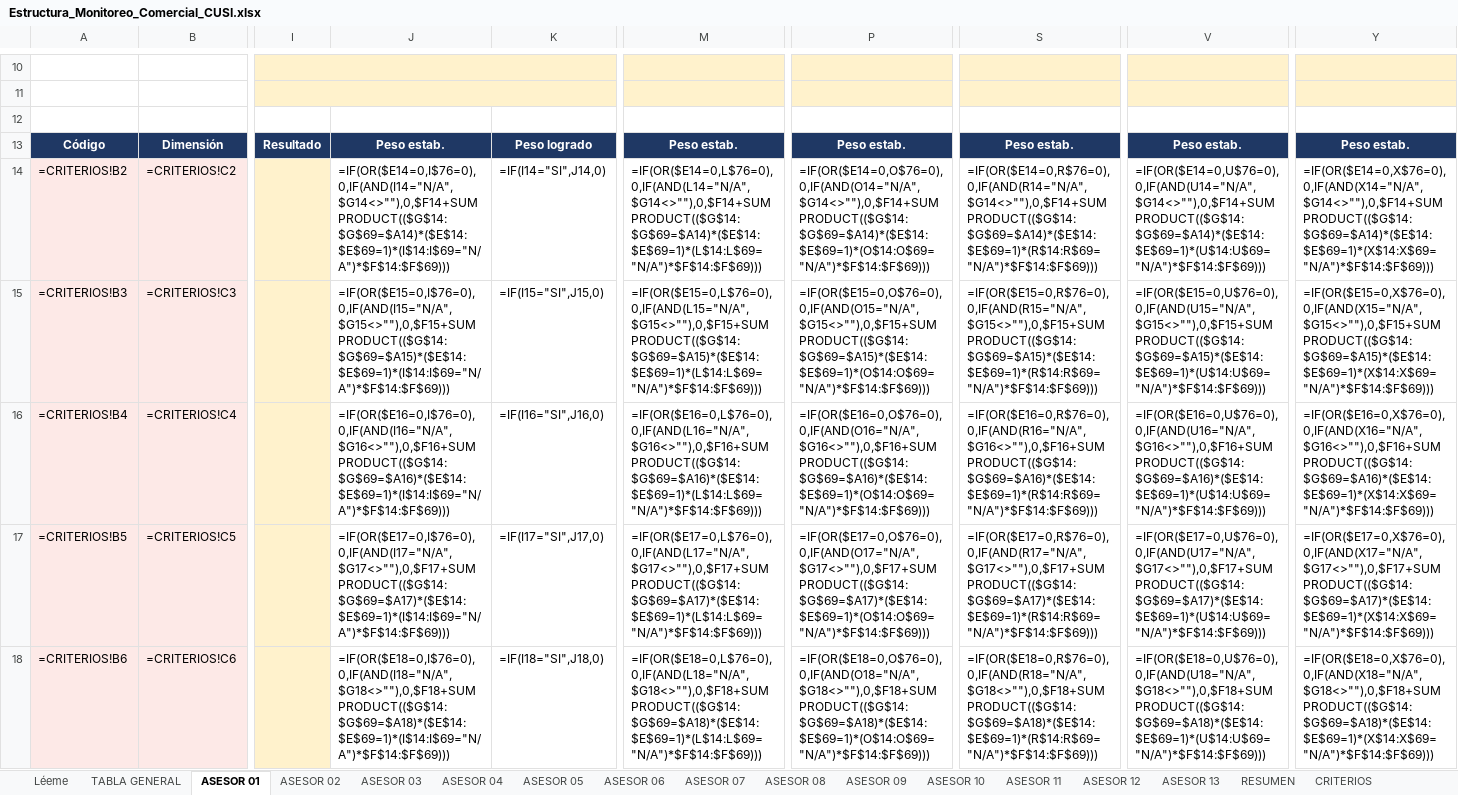
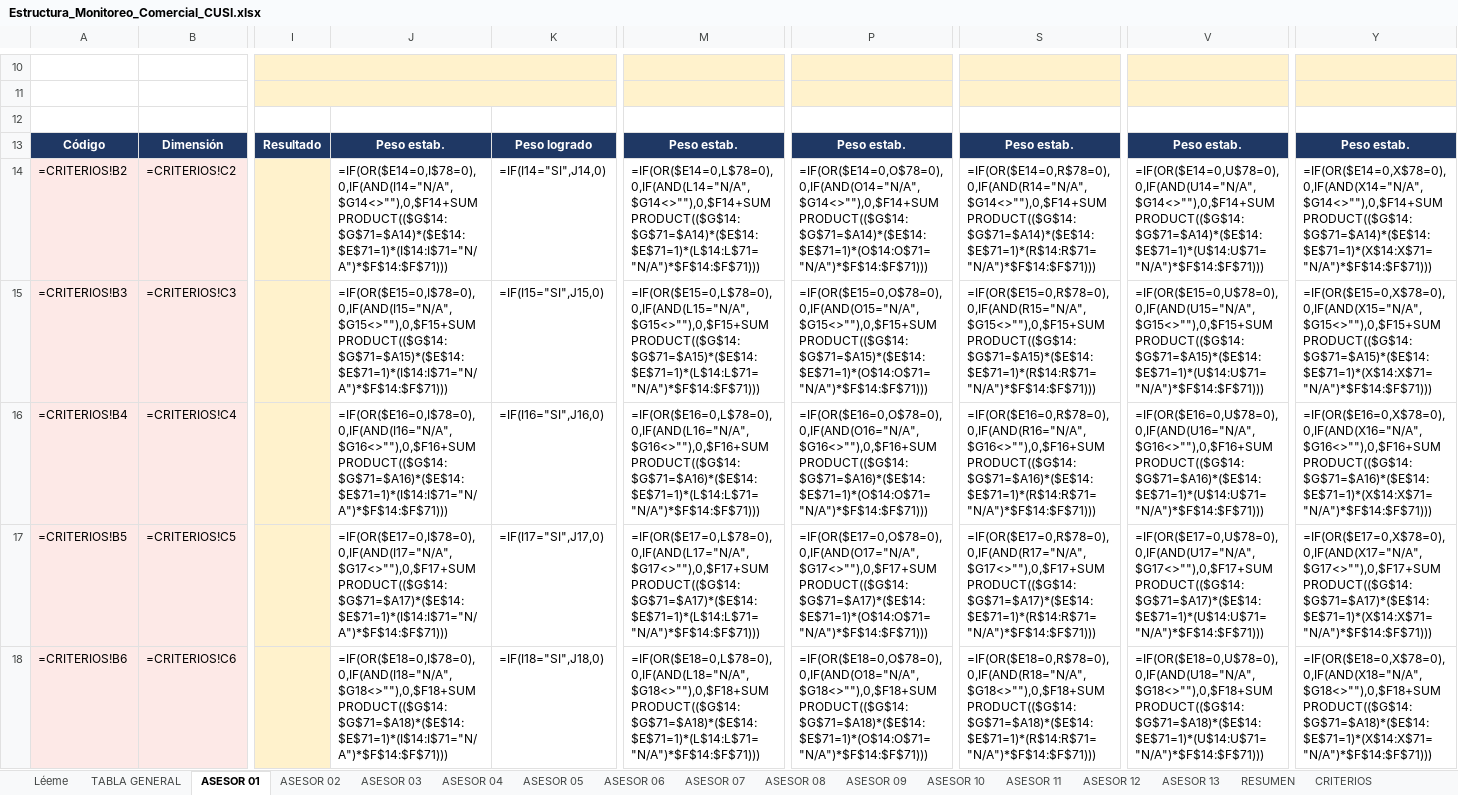
Before and after one commit to oscardianny-hub/MONITOREOS, an Excel workbook: comercial/Estructura_Monitoreo_Comercial_CUSI.xlsx, sheet ASESOR 01, drawn as a sheet; only a part is shown, gaps mark what is left out; values as stored, in another font and other column widths than the file's, no borders; formulas without a stored value are shown as written; the diff covers the shown part only; the diff names each change by its address in the sheet, - before the commit and + after, or states it on an @@ line.

```diff
--- a/comercial/Estructura_Monitoreo_Comercial_CUSI.xlsx (sheet ASESOR 01)
+++ b/comercial/Estructura_Monitoreo_Comercial_CUSI.xlsx (sheet ASESOR 01)
-J14: =IF(OR($E14=0,I$76=0),0,IF(AND(I14="N/A",$G14<>""),0,$F14+SUMPRODUCT(($G$14:$G$69=$A14)*($E$14:$E$69=1)*(I$14:I$69="N/A")*$F$14:$F$69)))
+J14: =IF(OR($E14=0,I$78=0),0,IF(AND(I14="N/A",$G14<>""),0,$F14+SUMPRODUCT(($G$14:$G$71=$A14)*($E$14:$E$71=1)*(I$14:I$71="N/A")*$F$14:$F$71)))
-M14: =IF(OR($E14=0,L$76=0),0,IF(AND(L14="N/A",$G14<>""),0,$F14+SUMPRODUCT(($G$14:$G$69=$A14)*($E$14:$E$69=1)*(L$14:L$69="N/A")*$F$14:$F$69)))
+M14: =IF(OR($E14=0,L$78=0),0,IF(AND(L14="N/A",$G14<>""),0,$F14+SUMPRODUCT(($G$14:$G$71=$A14)*($E$14:$E$71=1)*(L$14:L$71="N/A")*$F$14:$F$71)))
-P14: =IF(OR($E14=0,O$76=0),0,IF(AND(O14="N/A",$G14<>""),0,$F14+SUMPRODUCT(($G$14:$G$69=$A14)*($E$14:$E$69=1)*(O$14:O$69="N/A")*$F$14:$F$69)))
+P14: =IF(OR($E14=0,O$78=0),0,IF(AND(O14="N/A",$G14<>""),0,$F14+SUMPRODUCT(($G$14:$G$71=$A14)*($E$14:$E$71=1)*(O$14:O$71="N/A")*$F$14:$F$71)))
-S14: =IF(OR($E14=0,R$76=0),0,IF(AND(R14="N/A",$G14<>""),0,$F14+SUMPRODUCT(($G$14:$G$69=$A14)*($E$14:$E$69=1)*(R$14:R$69="N/A")*$F$14:$F$69)))
+S14: =IF(OR($E14=0,R$78=0),0,IF(AND(R14="N/A",$G14<>""),0,$F14+SUMPRODUCT(($G$14:$G$71=$A14)*($E$14:$E$71=1)*(R$14:R$71="N/A")*$F$14:$F$71)))
-V14: =IF(OR($E14=0,U$76=0),0,IF(AND(U14="N/A",$G14<>""),0,$F14+SUMPRODUCT(($G$14:$G$69=$A14)*($E$14:$E$69=1)*(U$14:U$69="N/A")*$F$14:$F$69)))
+V14: =IF(OR($E14=0,U$78=0),0,IF(AND(U14="N/A",$G14<>""),0,$F14+SUMPRODUCT(($G$14:$G$71=$A14)*($E$14:$E$71=1)*(U$14:U$71="N/A")*$F$14:$F$71)))
-Y14: =IF(OR($E14=0,X$76=0),0,IF(AND(X14="N/A",$G14<>""),0,$F14+SUMPRODUCT(($G$14:$G$69=$A14)*($E$14:$E$69=1)*(X$14:X$69="N/A")*$F$14:$F$69)))
+Y14: =IF(OR($E14=0,X$78=0),0,IF(AND(X14="N/A",$G14<>""),0,$F14+SUMPRODUCT(($G$14:$G$71=$A14)*($E$14:$E$71=1)*(X$14:X$71="N/A")*$F$14:$F$71)))
-J15: =IF(OR($E15=0,I$76=0),0,IF(AND(I15="N/A",$G15<>""),0,$F15+SUMPRODUCT(($G$14:$G$69=$A15)*($E$14:$E$69=1)*(I$14:I$69="N/A")*$F$14:$F$69)))
+J15: =IF(OR($E15=0,I$78=0),0,IF(AND(I15="N/A",$G15<>""),0,$F15+SUMPRODUCT(($G$14:$G$71=$A15)*($E$14:$E$71=1)*(I$14:I$71="N/A")*$F$14:$F$71)))
-M15: =IF(OR($E15=0,L$76=0),0,IF(AND(L15="N/A",$G15<>""),0,$F15+SUMPRODUCT(($G$14:$G$69=$A15)*($E$14:$E$69=1)*(L$14:L$69="N/A")*$F$14:$F$69)))
+M15: =IF(OR($E15=0,L$78=0),0,IF(AND(L15="N/A",$G15<>""),0,$F15+SUMPRODUCT(($G$14:$G$71=$A15)*($E$14:$E$71=1)*(L$14:L$71="N/A")*$F$14:$F$71)))
-P15: =IF(OR($E15=0,O$76=0),0,IF(AND(O15="N/A",$G15<>""),0,$F15+SUMPRODUCT(($G$14:$G$69=$A15)*($E$14:$E$69=1)*(O$14:O$69="N/A")*$F$14:$F$69)))
+P15: =IF(OR($E15=0,O$78=0),0,IF(AND(O15="N/A",$G15<>""),0,$F15+SUMPRODUCT(($G$14:$G$71=$A15)*($E$14:$E$71=1)*(O$14:O$71="N/A")*$F$14:$F$71)))
-S15: =IF(OR($E15=0,R$76=0),0,IF(AND(R15="N/A",$G15<>""),0,$F15+SUMPRODUCT(($G$14:$G$69=$A15)*($E$14:$E$69=1)*(R$14:R$69="N/A")*$F$14:$F$69)))
+S15: =IF(OR($E15=0,R$78=0),0,IF(AND(R15="N/A",$G15<>""),0,$F15+SUMPRODUCT(($G$14:$G$71=$A15)*($E$14:$E$71=1)*(R$14:R$71="N/A")*$F$14:$F$71)))
-V15: =IF(OR($E15=0,U$76=0),0,IF(AND(U15="N/A",$G15<>""),0,$F15+SUMPRODUCT(($G$14:$G$69=$A15)*($E$14:$E$69=1)*(U$14:U$69="N/A")*$F$14:$F$69)))
+V15: =IF(OR($E15=0,U$78=0),0,IF(AND(U15="N/A",$G15<>""),0,$F15+SUMPRODUCT(($G$14:$G$71=$A15)*($E$14:$E$71=1)*(U$14:U$71="N/A")*$F$14:$F$71)))
-Y15: =IF(OR($E15=0,X$76=0),0,IF(AND(X15="N/A",$G15<>""),0,$F15+SUMPRODUCT(($G$14:$G$69=$A15)*($E$14:$E$69=1)*(X$14:X$69="N/A")*$F$14:$F$69)))
+Y15: =IF(OR($E15=0,X$78=0),0,IF(AND(X15="N/A",$G15<>""),0,$F15+SUMPRODUCT(($G$14:$G$71=$A15)*($E$14:$E$71=1)*(X$14:X$71="N/A")*$F$14:$F$71)))
-J16: =IF(OR($E16=0,I$76=0),0,IF(AND(I16="N/A",$G16<>""),0,$F16+SUMPRODUCT(($G$14:$G$69=$A16)*($E$14:$E$69=1)*(I$14:I$69="N/A")*$F$14:$F$69)))
+J16: =IF(OR($E16=0,I$78=0),0,IF(AND(I16="N/A",$G16<>""),0,$F16+SUMPRODUCT(($G$14:$G$71=$A16)*($E$14:$E$71=1)*(I$14:I$71="N/A")*$F$14:$F$71)))
-M16: =IF(OR($E16=0,L$76=0),0,IF(AND(L16="N/A",$G16<>""),0,$F16+SUMPRODUCT(($G$14:$G$69=$A16)*($E$14:$E$69=1)*(L$14:L$69="N/A")*$F$14:$F$69)))
+M16: =IF(OR($E16=0,L$78=0),0,IF(AND(L16="N/A",$G16<>""),0,$F16+SUMPRODUCT(($G$14:$G$71=$A16)*($E$14:$E$71=1)*(L$14:L$71="N/A")*$F$14:$F$71)))
-P16: =IF(OR($E16=0,O$76=0),0,IF(AND(O16="N/A",$G16<>""),0,$F16+SUMPRODUCT(($G$14:$G$69=$A16)*($E$14:$E$69=1)*(O$14:O$69="N/A")*$F$14:$F$69)))
+P16: =IF(OR($E16=0,O$78=0),0,IF(AND(O16="N/A",$G16<>""),0,$F16+SUMPRODUCT(($G$14:$G$71=$A16)*($E$14:$E$71=1)*(O$14:O$71="N/A")*$F$14:$F$71)))
-S16: =IF(OR($E16=0,R$76=0),0,IF(AND(R16="N/A",$G16<>""),0,$F16+SUMPRODUCT(($G$14:$G$69=$A16)*($E$14:$E$69=1)*(R$14:R$69="N/A")*$F$14:$F$69)))
+S16: =IF(OR($E16=0,R$78=0),0,IF(AND(R16="N/A",$G16<>""),0,$F16+SUMPRODUCT(($G$14:$G$71=$A16)*($E$14:$E$71=1)*(R$14:R$71="N/A")*$F$14:$F$71)))
-V16: =IF(OR($E16=0,U$76=0),0,IF(AND(U16="N/A",$G16<>""),0,$F16+SUMPRODUCT(($G$14:$G$69=$A16)*($E$14:$E$69=1)*(U$14:U$69="N/A")*$F$14:$F$69)))
+V16: =IF(OR($E16=0,U$78=0),0,IF(AND(U16="N/A",$G16<>""),0,$F16+SUMPRODUCT(($G$14:$G$71=$A16)*($E$14:$E$71=1)*(U$14:U$71="N/A")*$F$14:$F$71)))
-Y16: =IF(OR($E16=0,X$76=0),0,IF(AND(X16="N/A",$G16<>""),0,$F16+SUMPRODUCT(($G$14:$G$69=$A16)*($E$14:$E$69=1)*(X$14:X$69="N/A")*$F$14:$F$69)))
+Y16: =IF(OR($E16=0,X$78=0),0,IF(AND(X16="N/A",$G16<>""),0,$F16+SUMPRODUCT(($G$14:$G$71=$A16)*($E$14:$E$71=1)*(X$14:X$71="N/A")*$F$14:$F$71)))
-J17: =IF(OR($E17=0,I$76=0),0,IF(AND(I17="N/A",$G17<>""),0,$F17+SUMPRODUCT(($G$14:$G$69=$A17)*($E$14:$E$69=1)*(I$14:I$69="N/A")*$F$14:$F$69)))
+J17: =IF(OR($E17=0,I$78=0),0,IF(AND(I17="N/A",$G17<>""),0,$F17+SUMPRODUCT(($G$14:$G$71=$A17)*($E$14:$E$71=1)*(I$14:I$71="N/A")*$F$14:$F$71)))
-M17: =IF(OR($E17=0,L$76=0),0,IF(AND(L17="N/A",$G17<>""),0,$F17+SUMPRODUCT(($G$14:$G$69=$A17)*($E$14:$E$69=1)*(L$14:L$69="N/A")*$F$14:$F$69)))
+M17: =IF(OR($E17=0,L$78=0),0,IF(AND(L17="N/A",$G17<>""),0,$F17+SUMPRODUCT(($G$14:$G$71=$A17)*($E$14:$E$71=1)*(L$14:L$71="N/A")*$F$14:$F$71)))
-P17: =IF(OR($E17=0,O$76=0),0,IF(AND(O17="N/A",$G17<>""),0,$F17+SUMPRODUCT(($G$14:$G$69=$A17)*($E$14:$E$69=1)*(O$14:O$69="N/A")*$F$14:$F$69)))
+P17: =IF(OR($E17=0,O$78=0),0,IF(AND(O17="N/A",$G17<>""),0,$F17+SUMPRODUCT(($G$14:$G$71=$A17)*($E$14:$E$71=1)*(O$14:O$71="N/A")*$F$14:$F$71)))
-S17: =IF(OR($E17=0,R$76=0),0,IF(AND(R17="N/A",$G17<>""),0,$F17+SUMPRODUCT(($G$14:$G$69=$A17)*($E$14:$E$69=1)*(R$14:R$69="N/A")*$F$14:$F$69)))
+S17: =IF(OR($E17=0,R$78=0),0,IF(AND(R17="N/A",$G17<>""),0,$F17+SUMPRODUCT(($G$14:$G$71=$A17)*($E$14:$E$71=1)*(R$14:R$71="N/A")*$F$14:$F$71)))
-V17: =IF(OR($E17=0,U$76=0),0,IF(AND(U17="N/A",$G17<>""),0,$F17+SUMPRODUCT(($G$14:$G$69=$A17)*($E$14:$E$69=1)*(U$14:U$69="N/A")*$F$14:$F$69)))
+V17: =IF(OR($E17=0,U$78=0),0,IF(AND(U17="N/A",$G17<>""),0,$F17+SUMPRODUCT(($G$14:$G$71=$A17)*($E$14:$E$71=1)*(U$14:U$71="N/A")*$F$14:$F$71)))
-Y17: =IF(OR($E17=0,X$76=0),0,IF(AND(X17="N/A",$G17<>""),0,$F17+SUMPRODUCT(($G$14:$G$69=$A17)*($E$14:$E$69=1)*(X$14:X$69="N/A")*$F$14:$F$69)))
+Y17: =IF(OR($E17=0,X$78=0),0,IF(AND(X17="N/A",$G17<>""),0,$F17+SUMPRODUCT(($G$14:$G$71=$A17)*($E$14:$E$71=1)*(X$14:X$71="N/A")*$F$14:$F$71)))
-J18: =IF(OR($E18=0,I$76=0),0,IF(AND(I18="N/A",$G18<>""),0,$F18+SUMPRODUCT(($G$14:$G$69=$A18)*($E$14:$E$69=1)*(I$14:I$69="N/A")*$F$14:$F$69)))
+J18: =IF(OR($E18=0,I$78=0),0,IF(AND(I18="N/A",$G18<>""),0,$F18+SUMPRODUCT(($G$14:$G$71=$A18)*($E$14:$E$71=1)*(I$14:I$71="N/A")*$F$14:$F$71)))
-M18: =IF(OR($E18=0,L$76=0),0,IF(AND(L18="N/A",$G18<>""),0,$F18+SUMPRODUCT(($G$14:$G$69=$A18)*($E$14:$E$69=1)*(L$14:L$69="N/A")*$F$14:$F$69)))
+M18: =IF(OR($E18=0,L$78=0),0,IF(AND(L18="N/A",$G18<>""),0,$F18+SUMPRODUCT(($G$14:$G$71=$A18)*($E$14:$E$71=1)*(L$14:L$71="N/A")*$F$14:$F$71)))
-P18: =IF(OR($E18=0,O$76=0),0,IF(AND(O18="N/A",$G18<>""),0,$F18+SUMPRODUCT(($G$14:$G$69=$A18)*($E$14:$E$69=1)*(O$14:O$69="N/A")*$F$14:$F$69)))
+P18: =IF(OR($E18=0,O$78=0),0,IF(AND(O18="N/A",$G18<>""),0,$F18+SUMPRODUCT(($G$14:$G$71=$A18)*($E$14:$E$71=1)*(O$14:O$71="N/A")*$F$14:$F$71)))
-S18: =IF(OR($E18=0,R$76=0),0,IF(AND(R18="N/A",$G18<>""),0,$F18+SUMPRODUCT(($G$14:$G$69=$A18)*($E$14:$E$69=1)*(R$14:R$69="N/A")*$F$14:$F$69)))
+S18: =IF(OR($E18=0,R$78=0),0,IF(AND(R18="N/A",$G18<>""),0,$F18+SUMPRODUCT(($G$14:$G$71=$A18)*($E$14:$E$71=1)*(R$14:R$71="N/A")*$F$14:$F$71)))
-V18: =IF(OR($E18=0,U$76=0),0,IF(AND(U18="N/A",$G18<>""),0,$F18+SUMPRODUCT(($G$14:$G$69=$A18)*($E$14:$E$69=1)*(U$14:U$69="N/A")*$F$14:$F$69)))
+V18: =IF(OR($E18=0,U$78=0),0,IF(AND(U18="N/A",$G18<>""),0,$F18+SUMPRODUCT(($G$14:$G$71=$A18)*($E$14:$E$71=1)*(U$14:U$71="N/A")*$F$14:$F$71)))
-Y18: =IF(OR($E18=0,X$76=0),0,IF(AND(X18="N/A",$G18<>""),0,$F18+SUMPRODUCT(($G$14:$G$69=$A18)*($E$14:$E$69=1)*(X$14:X$69="N/A")*$F$14:$F$69)))
+Y18: =IF(OR($E18=0,X$78=0),0,IF(AND(X18="N/A",$G18<>""),0,$F18+SUMPRODUCT(($G$14:$G$71=$A18)*($E$14:$E$71=1)*(X$14:X$71="N/A")*$F$14:$F$71)))
```
Also changed, not shown: 2 added rows, 356 edited cells and cell formats elsewhere in this sheet, sheet ASESOR 02, sheet ASESOR 03, sheet ASESOR 04, sheet ASESOR 05, sheet ASESOR 06, sheet ASESOR 07, 9 more sheets, 1 other file.
